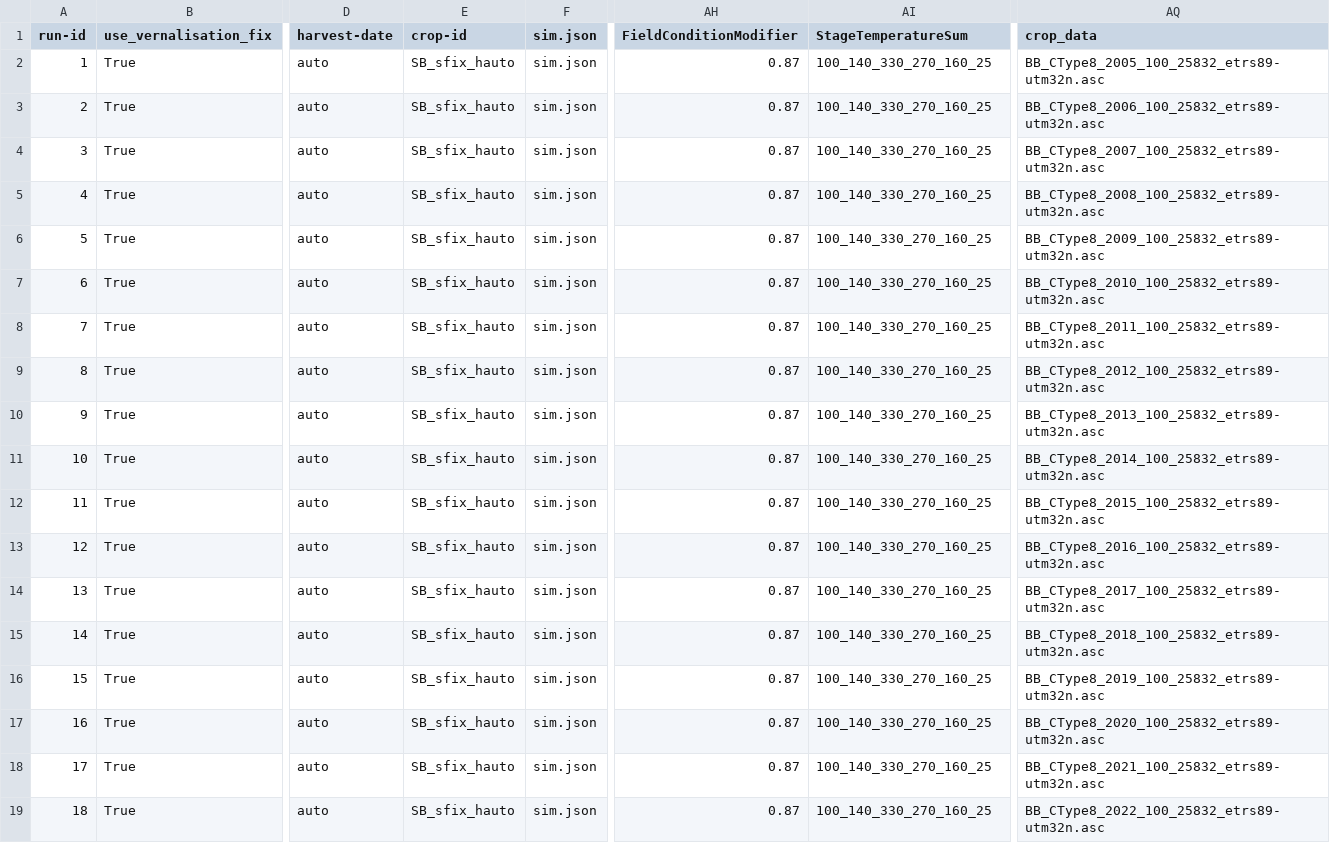
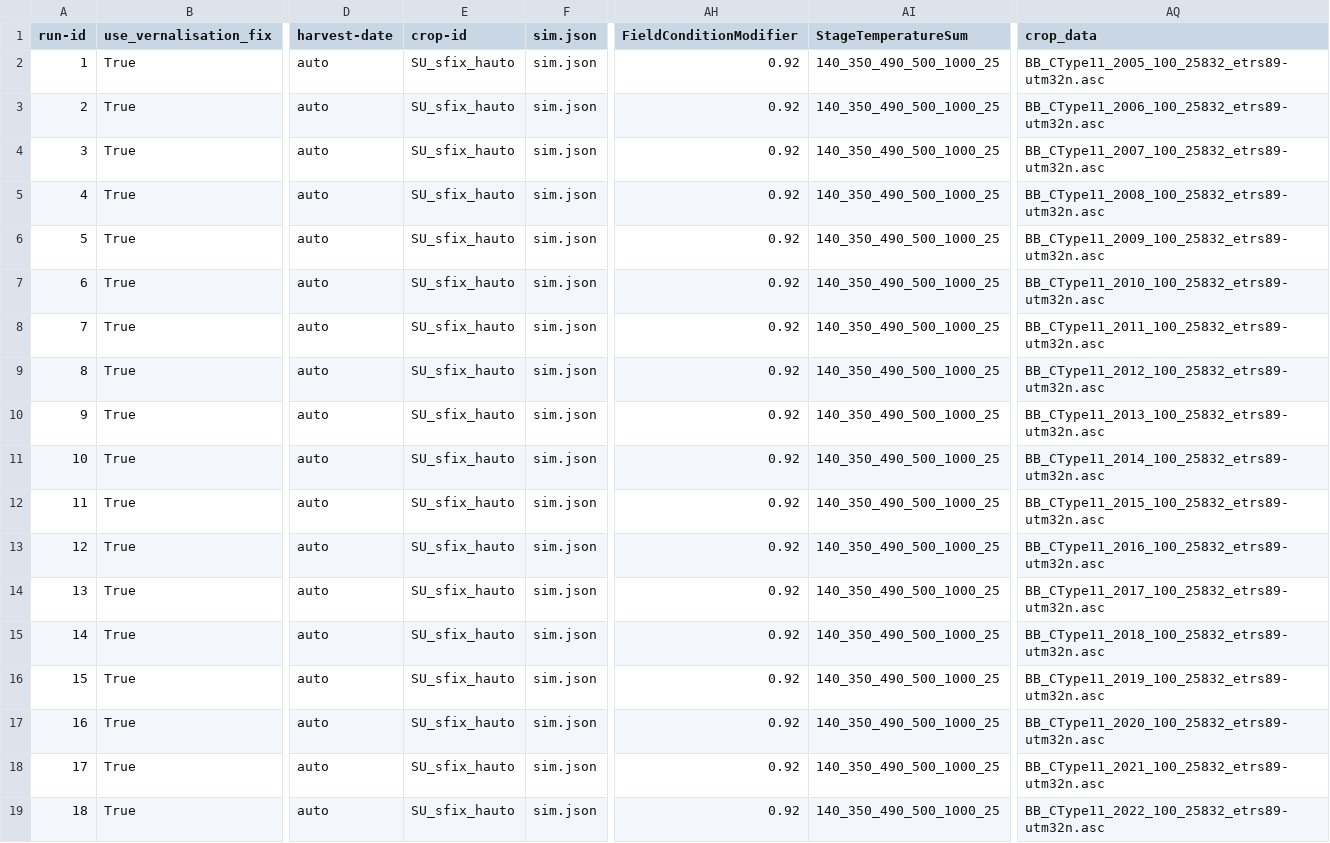
Before and after one commit to zalf-rpm/switch, a CSV file: sim_setups_LF.csv, drawn as a sheet; only a part is shown, gaps mark what is left out; the diff names each change by its address in the sheet, - before the commit and + after, or states it on an @@ line.

Commit message:
update data to run SU

```diff
--- a/sim_setups_LF.csv
+++ b/sim_setups_LF.csv
-E2:E19 (crop-id): SB_sfix_hauto
+E2:E19 (crop-id): SU_sfix_hauto
-AH2:AH19 (FieldConditionModifier): 0.87
+AH2:AH19 (FieldConditionModifier): 0.92
-AI2:AI19 (StageTemperatureSum): 100_140_330_270_160_25
+AI2:AI19 (StageTemperatureSum): 140_350_490_500_1000_25
-AQ2 (crop_data): BB_CType8_2005_100_25832_etrs89-utm32n.asc
+AQ2 (crop_data): BB_CType11_2005_100_25832_etrs89-utm32n.asc
-AQ3 (crop_data): BB_CType8_2006_100_25832_etrs89-utm32n.asc
+AQ3 (crop_data): BB_CType11_2006_100_25832_etrs89-utm32n.asc
-AQ4 (crop_data): BB_CType8_2007_100_25832_etrs89-utm32n.asc
+AQ4 (crop_data): BB_CType11_2007_100_25832_etrs89-utm32n.asc
-AQ5 (crop_data): BB_CType8_2008_100_25832_etrs89-utm32n.asc
+AQ5 (crop_data): BB_CType11_2008_100_25832_etrs89-utm32n.asc
-AQ6 (crop_data): BB_CType8_2009_100_25832_etrs89-utm32n.asc
+AQ6 (crop_data): BB_CType11_2009_100_25832_etrs89-utm32n.asc
-AQ7 (crop_data): BB_CType8_2010_100_25832_etrs89-utm32n.asc
+AQ7 (crop_data): BB_CType11_2010_100_25832_etrs89-utm32n.asc
-AQ8 (crop_data): BB_CType8_2011_100_25832_etrs89-utm32n.asc
+AQ8 (crop_data): BB_CType11_2011_100_25832_etrs89-utm32n.asc
-AQ9 (crop_data): BB_CType8_2012_100_25832_etrs89-utm32n.asc
+AQ9 (crop_data): BB_CType11_2012_100_25832_etrs89-utm32n.asc
-AQ10 (crop_data): BB_CType8_2013_100_25832_etrs89-utm32n.asc
+AQ10 (crop_data): BB_CType11_2013_100_25832_etrs89-utm32n.asc
-AQ11 (crop_data): BB_CType8_2014_100_25832_etrs89-utm32n.asc
+AQ11 (crop_data): BB_CType11_2014_100_25832_etrs89-utm32n.asc
-AQ12 (crop_data): BB_CType8_2015_100_25832_etrs89-utm32n.asc
+AQ12 (crop_data): BB_CType11_2015_100_25832_etrs89-utm32n.asc
-AQ13 (crop_data): BB_CType8_2016_100_25832_etrs89-utm32n.asc
+AQ13 (crop_data): BB_CType11_2016_100_25832_etrs89-utm32n.asc
-AQ14 (crop_data): BB_CType8_2017_100_25832_etrs89-utm32n.asc
+AQ14 (crop_data): BB_CType11_2017_100_25832_etrs89-utm32n.asc
-AQ15 (crop_data): BB_CType8_2018_100_25832_etrs89-utm32n.asc
+AQ15 (crop_data): BB_CType11_2018_100_25832_etrs89-utm32n.asc
-AQ16 (crop_data): BB_CType8_2019_100_25832_etrs89-utm32n.asc
+AQ16 (crop_data): BB_CType11_2019_100_25832_etrs89-utm32n.asc
-AQ17 (crop_data): BB_CType8_2020_100_25832_etrs89-utm32n.asc
+AQ17 (crop_data): BB_CType11_2020_100_25832_etrs89-utm32n.asc
-AQ18 (crop_data): BB_CType8_2021_100_25832_etrs89-utm32n.asc
+AQ18 (crop_data): BB_CType11_2021_100_25832_etrs89-utm32n.asc
-AQ19 (crop_data): BB_CType8_2022_100_25832_etrs89-utm32n.asc
+AQ19 (crop_data): BB_CType11_2022_100_25832_etrs89-utm32n.asc
```
